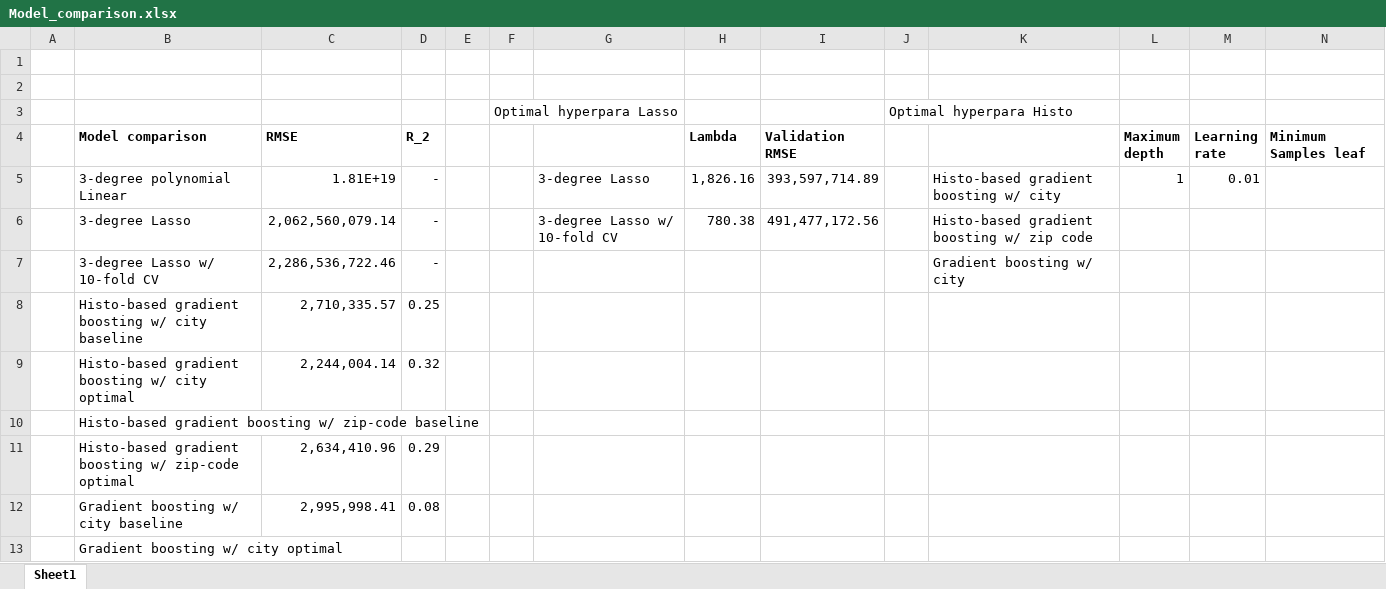
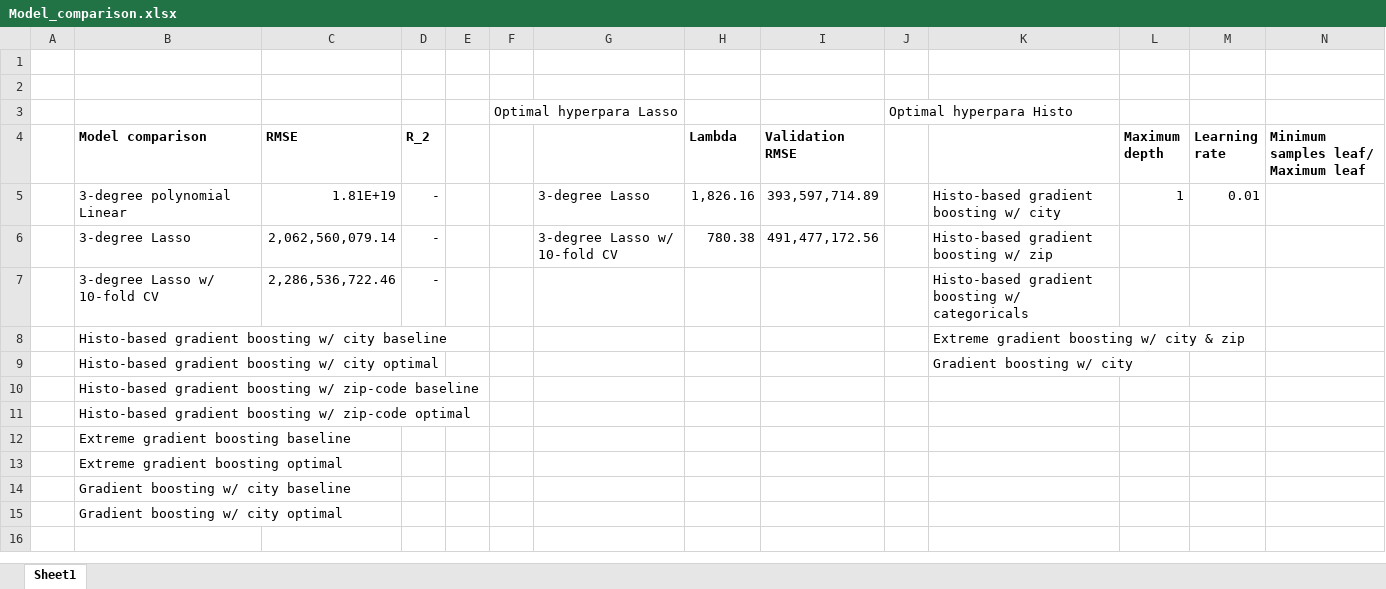
Before and after one commit to QiZhang777777/SODAS2023, an Excel workbook: EXAM/Model_comparison.xlsx, sheet Sheet1, drawn as a sheet; values as stored, in another font and other column widths than the file's, no borders; addresses are those after the commit; the diff names each change by its address in the sheet, - before the commit and + after, or states it on an @@ line.

Commit message:
model

```diff
--- a/EXAM/Model_comparison.xlsx (sheet Sheet1)
+++ b/EXAM/Model_comparison.xlsx (sheet Sheet1)
-N4: Minimum Samples leaf
+N4: Minimum samples leaf/ Maximum leaf
-K6: Histo-based gradient boosting w/ zip code
+K6: Histo-based gradient boosting w/ zip
-K7: Gradient boosting w/ city
+K7: Histo-based gradient boosting w/ categoricals
-C8 (RMSE): 2,710,335.57
+C8 (RMSE): (empty)
-D8 (R_2): 0.25
+D8 (R_2): (empty)
-K8: (empty)
+K8: Extreme gradient boosting w/ city & zip
-C9 (RMSE): 2,244,004.14
+C9 (RMSE): (empty)
-D9 (R_2): 0.32
+D9 (R_2): (empty)
-K9: (empty)
+K9: Gradient boosting w/ city
-C11 (RMSE): 2,634,410.96
+C11 (RMSE): (empty)
-D11 (R_2): 0.29
+D11 (R_2): (empty)
+row 12:  | Extreme gradient boosting baseline
+row 13:  | Extreme gradient boosting optimal
-C14 (RMSE): 2,995,998.41
+C14 (RMSE): (empty)
-D14 (R_2): 0.08
+D14 (R_2): (empty)
```
Also changed, not shown: 9 other files.
